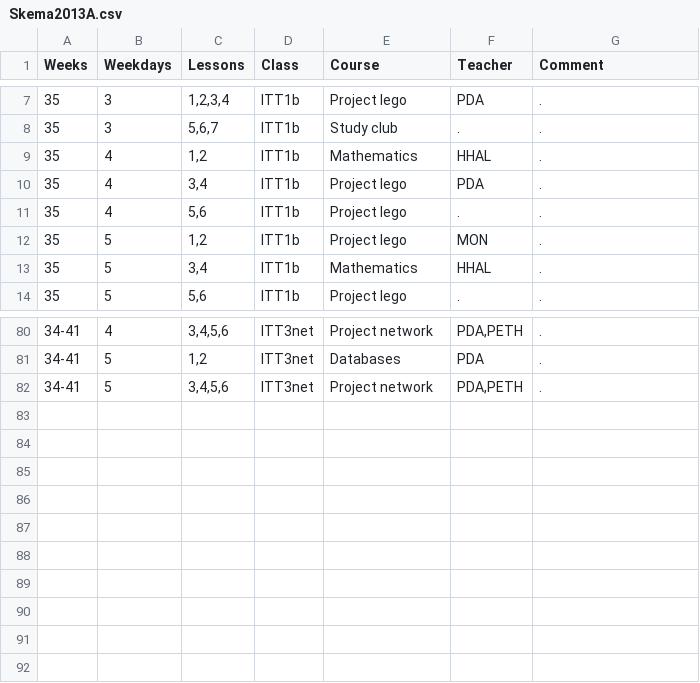
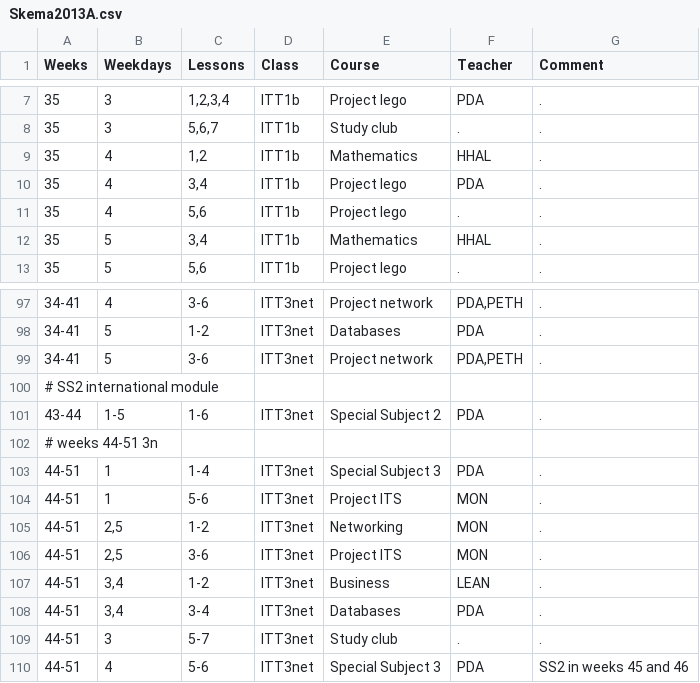
Before and after one commit to moozer/Plask, a CSV file: Plask/src/scripts/Skema2013A.csv, drawn as a sheet; only a part is shown, gaps mark what is left out; the diff covers the shown part only.

```diff
--- a/Plask/src/scripts/Skema2013A.csv
+++ b/Plask/src/scripts/Skema2013A.csv
@@ -11,3 +11,2 @@ Weeks	Weekdays	Lessons	Class	Course	Teacher	Comment
 35	4	5,6	ITT1b	Project lego	.	.
-35	5	1,2	ITT1b	Project lego	MON	.
 35	5	3,4	ITT1b	Mathematics	HHAL	.
@@ -80,3 +97,14 @@ Weeks	Weekdays	Lessons	Class	Course	Teacher	Comment
-34-41	4	3,4,5,6	ITT3net	Project network	PDA,PETH	.
-34-41	5	1,2	ITT3net	Databases	PDA	.
-34-41	5	3,4,5,6	ITT3net	Project network	PDA,PETH	.
+34-41	4	3-6	ITT3net	Project network	PDA,PETH	.
+34-41	5	1-2	ITT3net	Databases	PDA	.
+34-41	5	3-6	ITT3net	Project network	PDA,PETH	.
+# SS2 international module
+43-44	1-5	1-6	ITT3net	Special Subject 2	PDA	.
+# weeks 44-51 3n
+44-51	1	1-4	ITT3net	Special Subject 3	PDA	.
+44-51	1	5-6	ITT3net	Project ITS	MON	.
+44-51	2,5	1-2	ITT3net	Networking	MON	.
+44-51	2,5	3-6	ITT3net	Project ITS	MON	.
+44-51	3,4	1-2	ITT3net	Business	LEAN	.
+44-51	3,4	3-4	ITT3net	Databases	PDA	.
+44-51	3	5-7	ITT3net	Study club	.	.
+44-51	4	5-6	ITT3net	Special Subject 3	PDA	SS2 in weeks 45 and 46
```
Also changed, not shown: 18 added rows and 9 edited cells elsewhere in this file.
